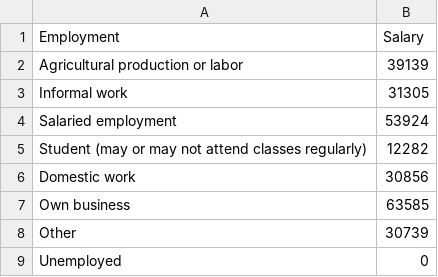
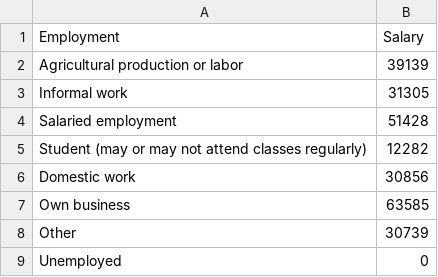
Before and after one commit to mercerb/remit-return, a CSV file: class-data/migrant_occupation_salary.csv, drawn as a sheet.

Commit message:
Update migrant_occupation_salary.csv

```diff
--- a/class-data/migrant_occupation_salary.csv
+++ b/class-data/migrant_occupation_salary.csv
@@ -3,3 +3,3 @@ Agricultural production or labor,39139
 Informal work,31305
-Salaried employment,53924
+Salaried employment,51428
 Student (may or may not attend classes regularly),12282
```
